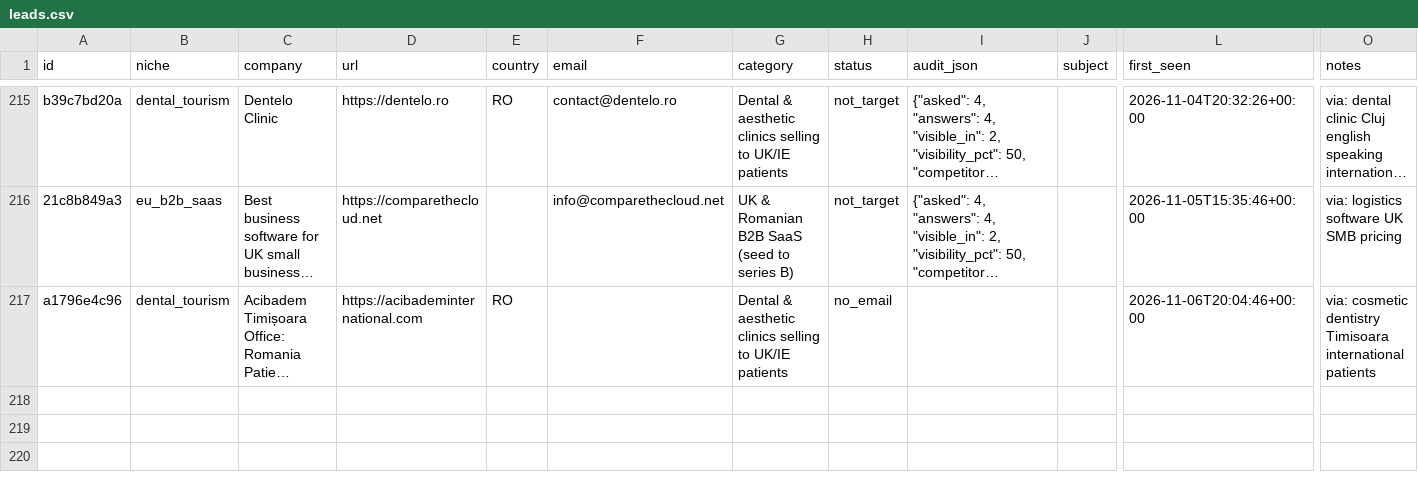
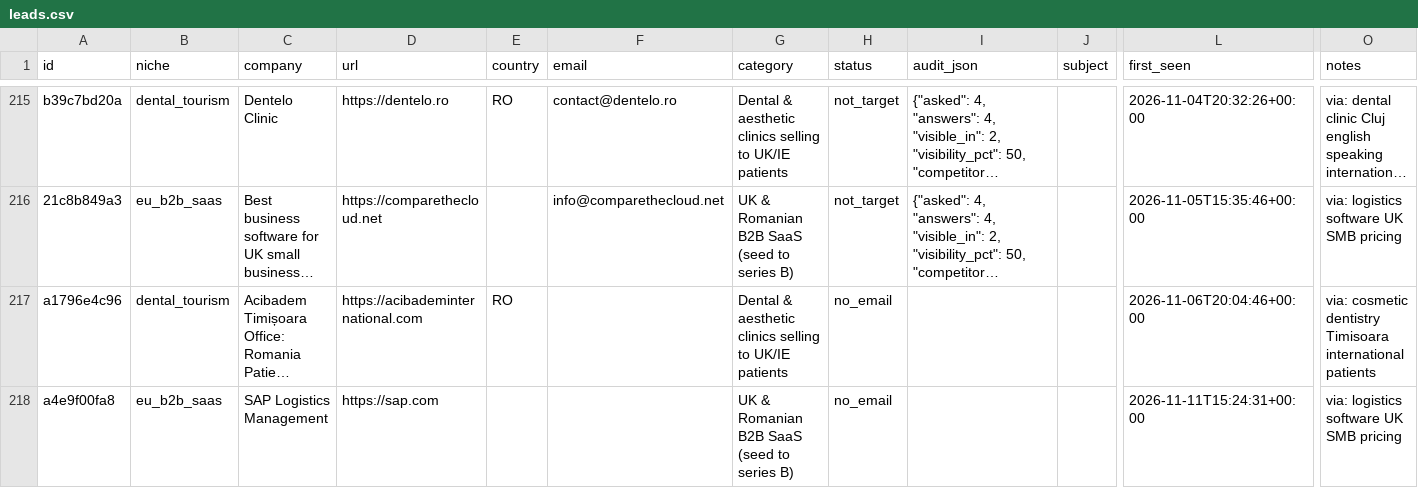
Before and after one commit to codeaz-org/agentcout, a CSV file: data/leads.csv, drawn as a sheet; only a part is shown, gaps mark what is left out; long unchanged cells end in …; rows hold the shown columns only; the diff names each change by its address in the sheet, - before the commit and + after, or states it on an @@ line.

```diff
--- a/data/leads.csv
+++ b/data/leads.csv
+row 218: a4e9f00fa8 | eu_b2b_saas | SAP Logistics Management | https://sap.com |  |  | UK & Romanian B2B SaaS (seed to series B) | no_email |  |  | 2026-11-11T15:24:31+00:00 | via: logistics software UK SMB pricing
```
Also changed, not shown: 2 other files.
